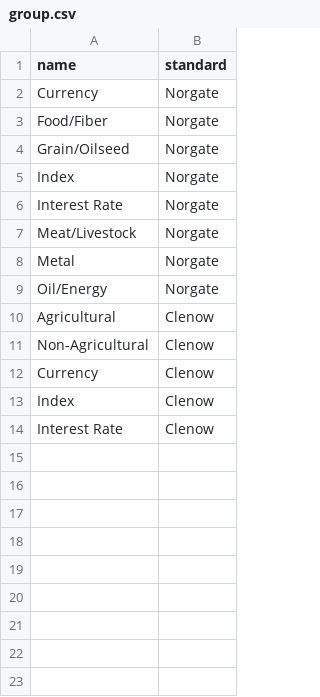
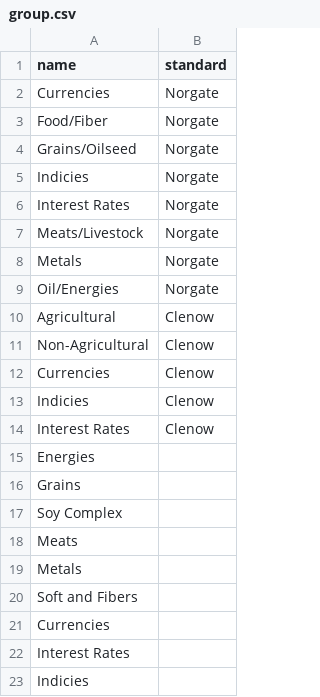
Before and after one commit to alesveselka/Q, a CSV file: data/norgate/group.csv, drawn as a sheet.

Commit message:
Load group static data from a file

```diff
--- a/data/norgate/group.csv
+++ b/data/norgate/group.csv
@@ -1,14 +1,23 @@
 name,standard
-Currency,Norgate
+Currencies,Norgate
 Food/Fiber,Norgate
-Grain/Oilseed,Norgate
-Index,Norgate
-Interest Rate,Norgate
-Meat/Livestock,Norgate
-Metal,Norgate
-Oil/Energy,Norgate
+Grains/Oilseed,Norgate
+Indicies,Norgate
+Interest Rates,Norgate
+Meats/Livestock,Norgate
+Metals,Norgate
+Oil/Energies,Norgate
 Agricultural,Clenow
 Non-Agricultural,Clenow
-Currency,Clenow
-Index,Clenow
-Interest Rate,Clenow
+Currencies,Clenow
+Indicies,Clenow
+Interest Rates,Clenow
+Energies,
+Grains,
+Soy Complex,
+Meats,
+Metals,
+Soft and Fibers,
+Currencies,
+Interest Rates,
+Indicies,
```
Also changed, not shown: 1 other file.
